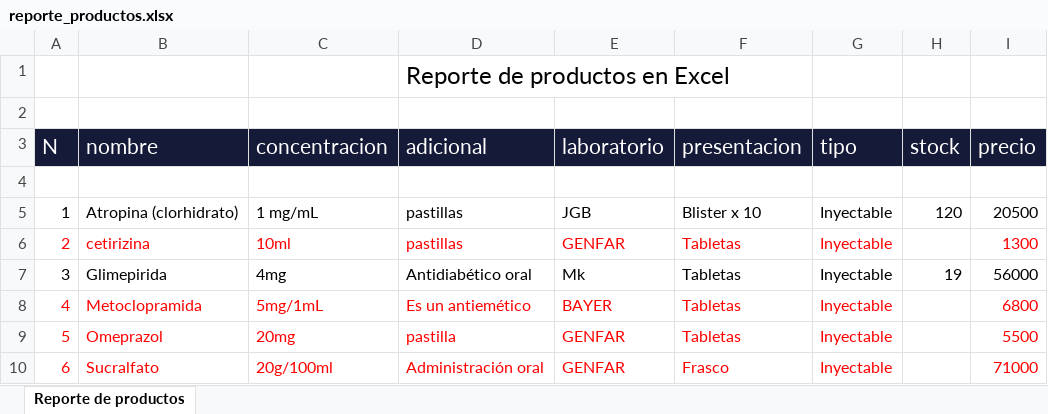
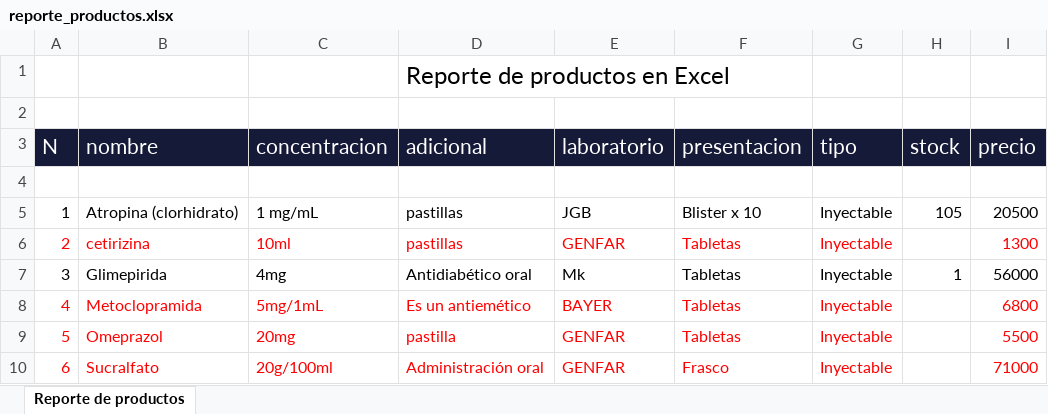
Before and after one commit to Mattewcito/FarmAF, an Excel workbook: Excel/reporte_productos.xlsx, sheet Reporte de productos, drawn as a sheet; values as stored, in another font and other column widths than the file's, no borders; the diff names each change by its address in the sheet, - before the commit and + after, or states it on an @@ line.

```diff
--- a/Excel/reporte_productos.xlsx (sheet Reporte de productos)
+++ b/Excel/reporte_productos.xlsx (sheet Reporte de productos)
-H5 (stock): 120
+H5 (stock): 105
-H7 (stock): 19
+H7 (stock): 1
```
Also changed, not shown: 18 other files.
